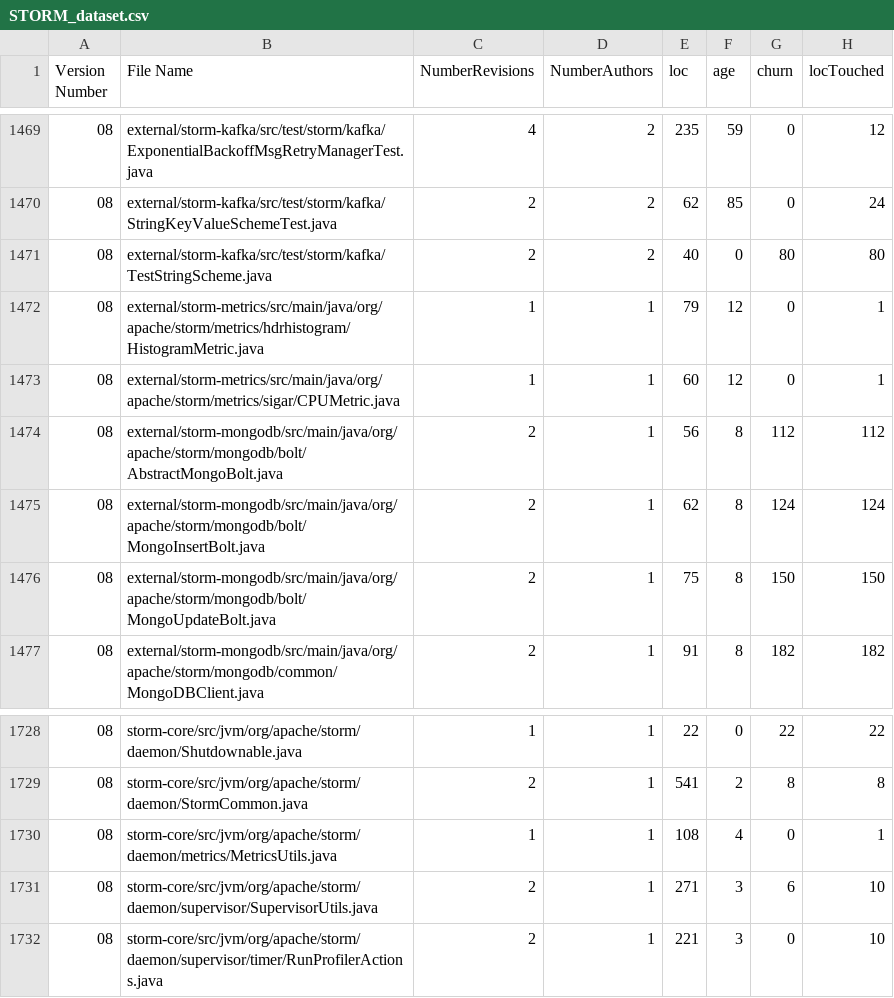
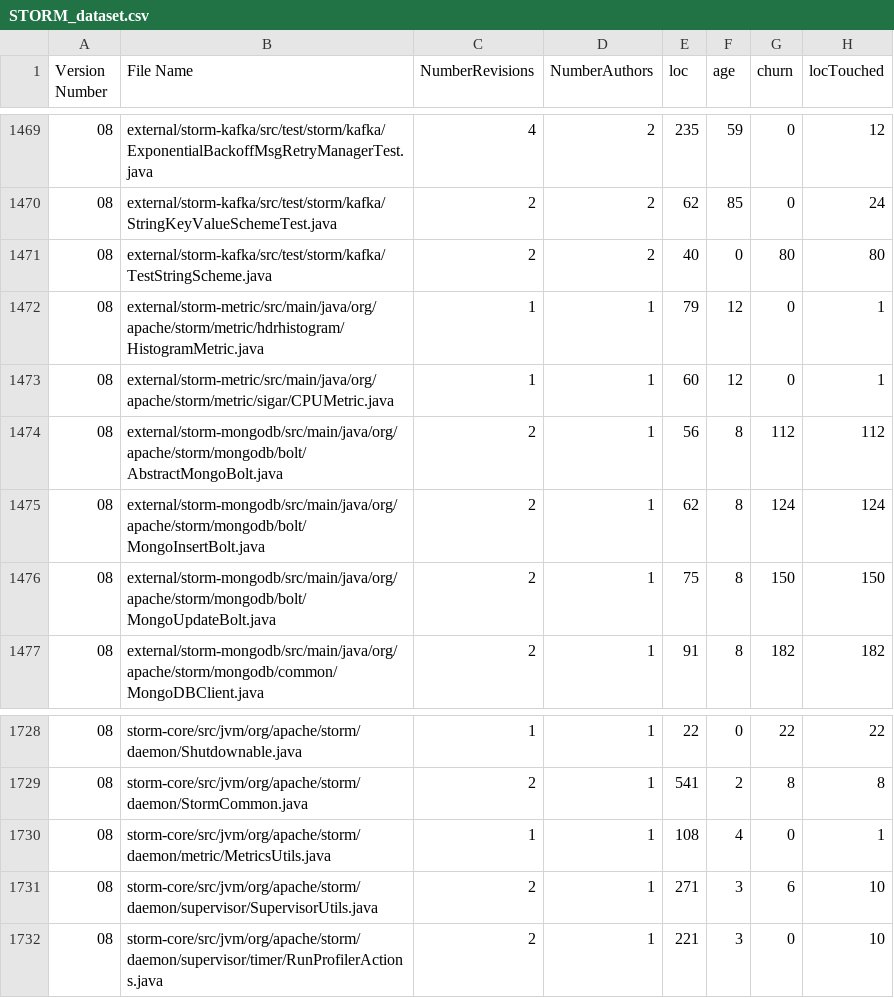
Before and after one commit to alexone95/Deliverable_Jira_Git__ML, a CSV file: src/csv_output/STORM_dataset.csv, drawn as a sheet; only a part is shown, gaps mark what is left out; the diff names each change by its address in the sheet, - before the commit and + after, or states it on an @@ line.

```diff
--- a/src/csv_output/STORM_dataset.csv
+++ b/src/csv_output/STORM_dataset.csv
-B1472 (File Name): external/storm-metrics/src/main/java/org/apache/storm/metrics/hdrhistogram/HistogramMetric.java
+B1472 (File Name): external/storm-metric/src/main/java/org/apache/storm/metric/hdrhistogram/HistogramMetric.java
-B1473 (File Name): external/storm-metrics/src/main/java/org/apache/storm/metrics/sigar/CPUMetric.java
+B1473 (File Name): external/storm-metric/src/main/java/org/apache/storm/metric/sigar/CPUMetric.java
-B1730 (File Name): storm-core/src/jvm/org/apache/storm/daemon/metrics/MetricsUtils.java
+B1730 (File Name): storm-core/src/jvm/org/apache/storm/daemon/metric/MetricsUtils.java
```
Also changed, not shown: 2 other files.
